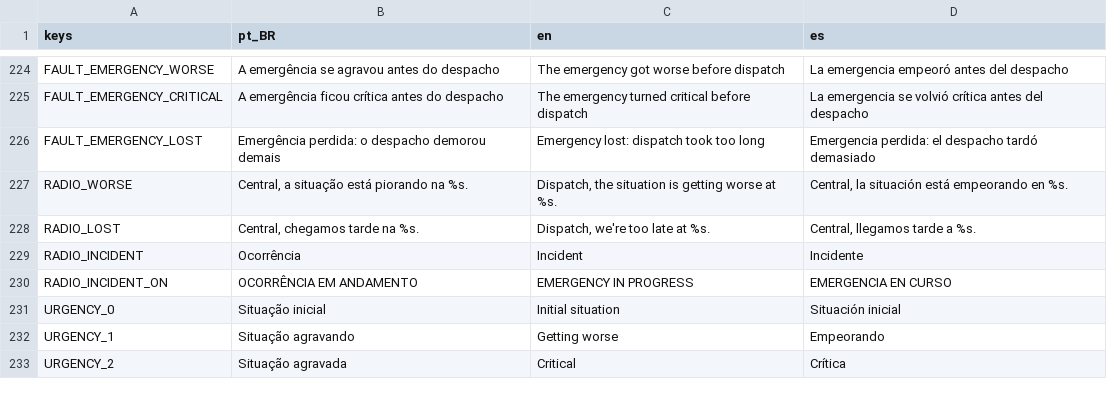
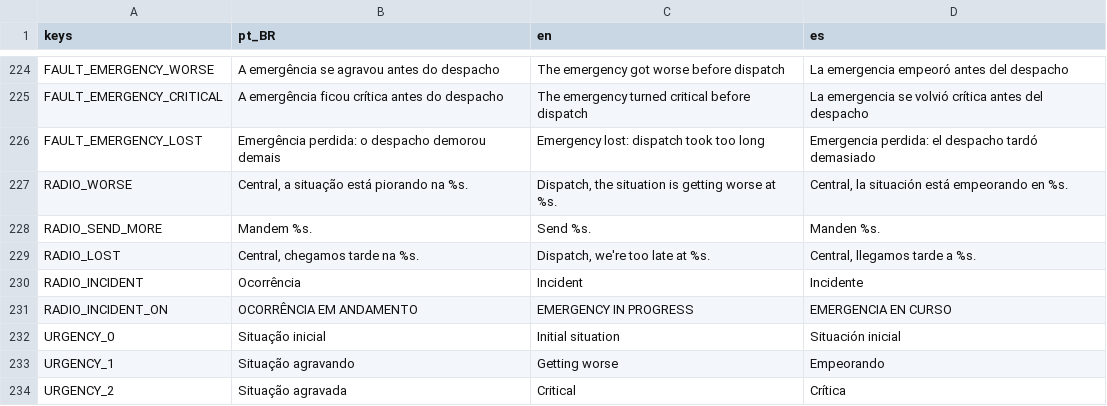
Before and after one commit to MendelDdS/Project-Switchboard, a CSV file: translations/ui.csv, drawn as a sheet; only a part is shown, gaps mark what is left out.

```diff
--- a/translations/ui.csv
+++ b/translations/ui.csv
@@ -230,2 +230,3 @@ FAULT_EMERGENCY_LOST,"Emergência perdida: o despacho demorou demais","Emergency
 RADIO_WORSE,"Central, a situação está piorando na %s.","Dispatch, the situation is getting worse at %s.","Central, la situación está empeorando en %s."
+RADIO_SEND_MORE,Mandem %s.,Send %s.,Manden %s.
 RADIO_LOST,"Central, chegamos tarde na %s.","Dispatch, we're too late at %s.","Central, llegamos tarde a %s."
```
Also changed, not shown: 18 other files.
